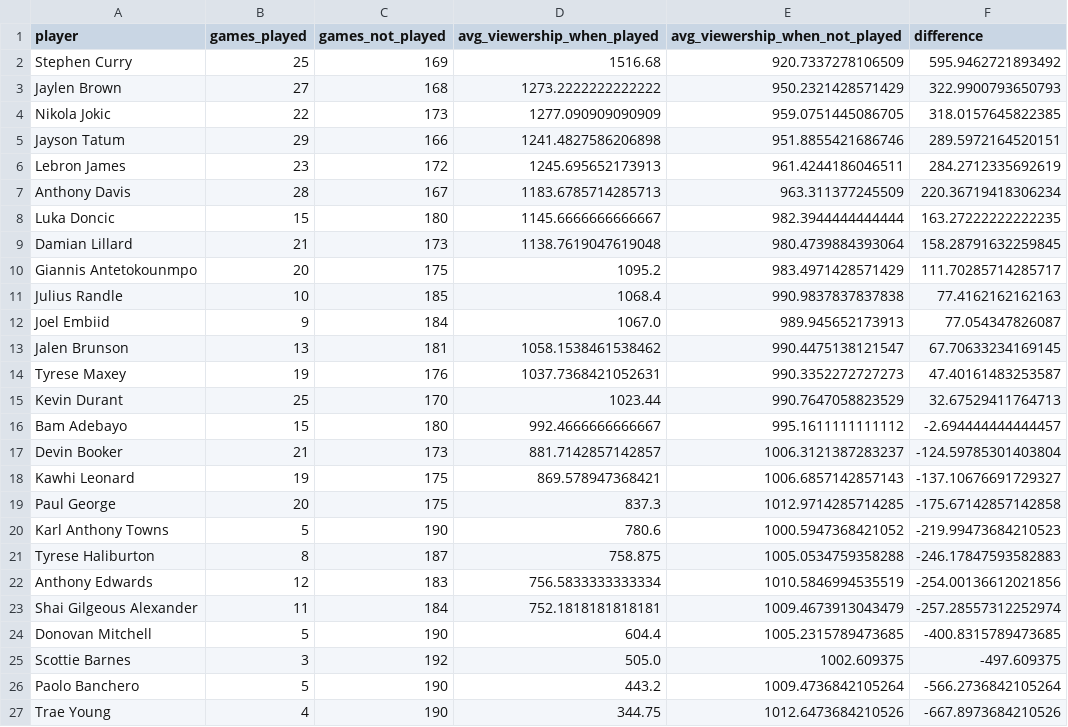
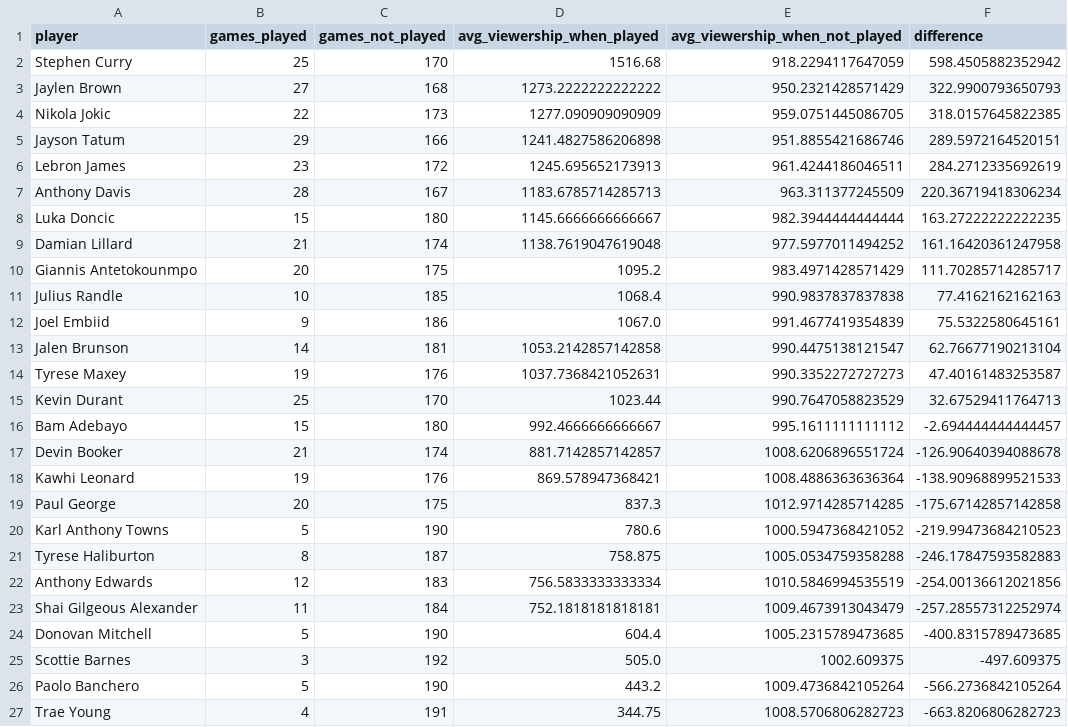
Before and after one commit to jqmunro41/qss20-nba-engagement, a CSV file: data/player_viewership_differences.csv, drawn as a sheet.

```diff
--- a/data/player_viewership_differences.csv
+++ b/data/player_viewership_differences.csv
@@ -1,3 +1,3 @@
 player,games_played,games_not_played,avg_viewership_when_played,avg_viewership_when_not_played,difference
-Stephen Curry,25,169,1516.68,920.7337278106509,595.9462721893492
+Stephen Curry,25,170,1516.68,918.2294117647059,598.4505882352942
 Jaylen Brown,27,168,1273.2222222222222,950.2321428571429,322.9900793650793
@@ -8,7 +8,7 @@ Anthony Davis,28,167,1183.6785714285713,963.311377245509,220.36719418306234
 Luka Doncic,15,180,1145.6666666666667,982.3944444444444,163.27222222222235
-Damian Lillard,21,173,1138.7619047619048,980.4739884393064,158.28791632259845
+Damian Lillard,21,174,1138.7619047619048,977.5977011494252,161.16420361247958
 Giannis Antetokounmpo,20,175,1095.2,983.4971428571429,111.70285714285717
 Julius Randle,10,185,1068.4,990.9837837837838,77.4162162162163
-Joel Embiid,9,184,1067.0,989.945652173913,77.054347826087
-Jalen Brunson,13,181,1058.1538461538462,990.4475138121547,67.70633234169145
+Joel Embiid,9,186,1067.0,991.4677419354839,75.5322580645161
+Jalen Brunson,14,181,1053.2142857142858,990.4475138121547,62.76677190213104
 Tyrese Maxey,19,176,1037.7368421052631,990.3352272727273,47.40161483253587
@@ -16,4 +16,4 @@ Kevin Durant,25,170,1023.44,990.7647058823529,32.67529411764713
 Bam Adebayo,15,180,992.4666666666667,995.1611111111112,-2.694444444444457
-Devin Booker,21,173,881.7142857142857,1006.3121387283237,-124.59785301403804
-Kawhi Leonard,19,175,869.578947368421,1006.6857142857143,-137.10676691729327
+Devin Booker,21,174,881.7142857142857,1008.6206896551724,-126.90640394088678
+Kawhi Leonard,19,176,869.578947368421,1008.4886363636364,-138.90968899521533
 Paul George,20,175,837.3,1012.9714285714285,-175.67142857142858
@@ -26,2 +26,2 @@ Scottie Barnes,3,192,505.0,1002.609375,-497.609375
 Paolo Banchero,5,190,443.2,1009.4736842105264,-566.2736842105264
-Trae Young,4,190,344.75,1012.6473684210526,-667.8973684210526
+Trae Young,4,191,344.75,1008.5706806282723,-663.8206806282723
```
Also changed, not shown: data/matchup_regression_results.csv, data/player_regression_results.csv, 3 other files.
